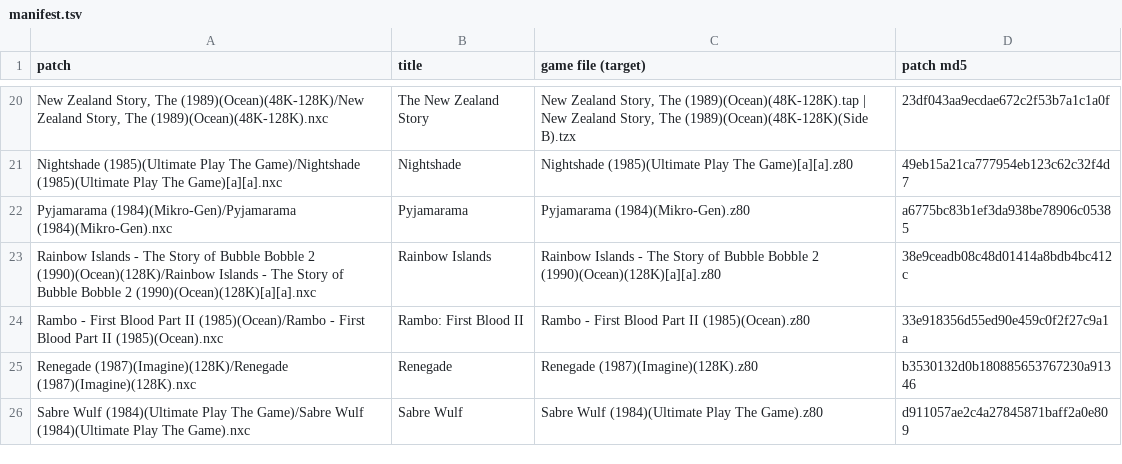
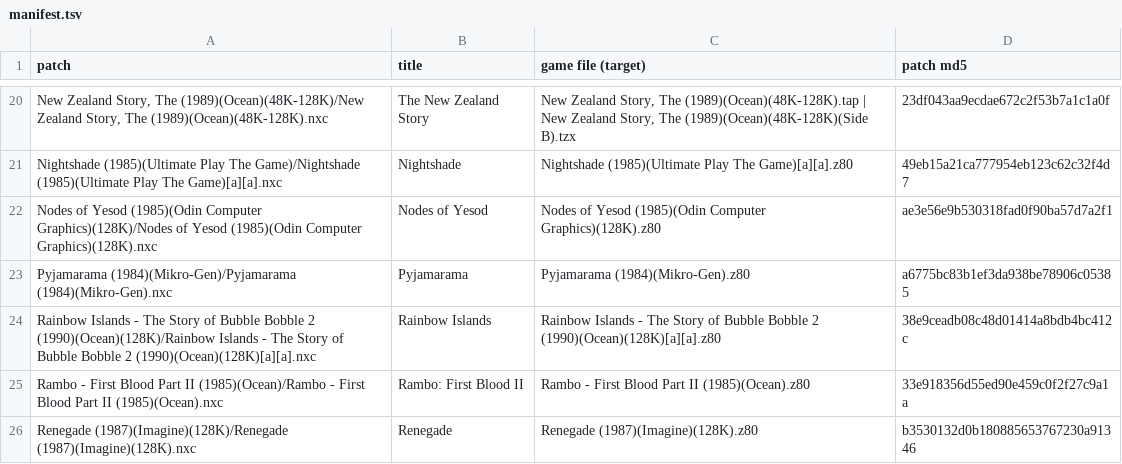
Before and after one commit to jattree/nxc, a TSV file: patches/manifest.tsv, drawn as a sheet; only a part is shown, gaps mark what is left out; the shorter side is filled out with more unchanged rows.

Commit message:
feat: add Nodes of Yesod (1.5)
Odin Computer Graphics, 1985, the 128K release. Every moving figure a sprite, at the original's
pace within 2%, with the loading screen and seven cheats. Optional Enhanced colours hand-painted
by Jon Attree, and optional coloured backdrops.

```diff
--- a/patches/manifest.tsv
+++ b/patches/manifest.tsv
@@ -21,2 +21,3 @@ New Zealand Story, The (1989)(Ocean)(48K-128K)/New Zealand Story, The (1989)(Oce
 Nightshade (1985)(Ultimate Play The Game)/Nightshade (1985)(Ultimate Play The Game)[a][a].nxc	Nightshade	Nightshade (1985)(Ultimate Play The Game)[a][a].z80	49eb15a21ca777954eb123c62c32f4d7
+Nodes of Yesod (1985)(Odin Computer Graphics)(128K)/Nodes of Yesod (1985)(Odin Computer Graphics)(128K).nxc	Nodes of Yesod	Nodes of Yesod (1985)(Odin Computer Graphics)(128K).z80	ae3e56e9b530318fad0f90ba57d7a2f1
 Pyjamarama (1984)(Mikro-Gen)/Pyjamarama (1984)(Mikro-Gen).nxc	Pyjamarama	Pyjamarama (1984)(Mikro-Gen).z80	a6775bc83b1ef3da938be78906c05385
```
Also changed, not shown: 2 other files.
